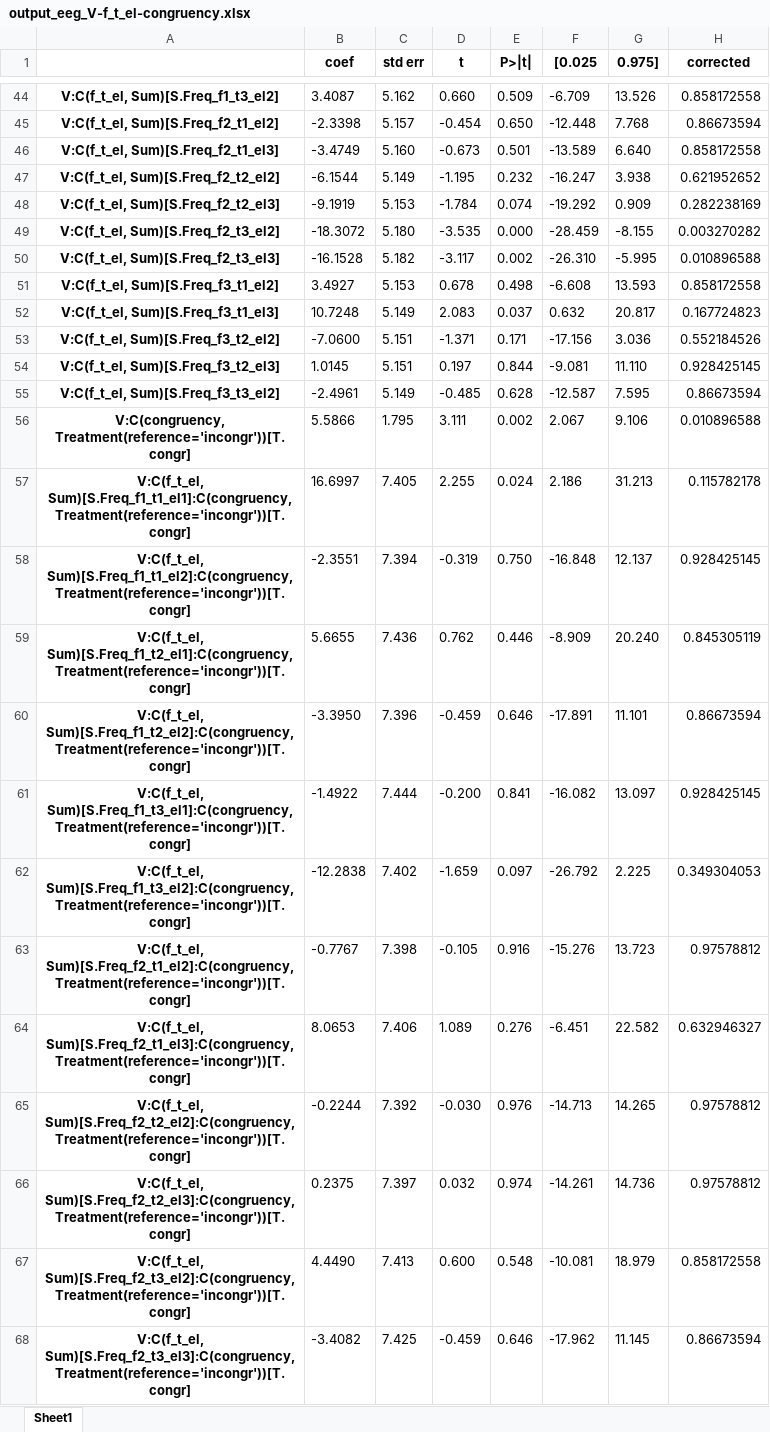
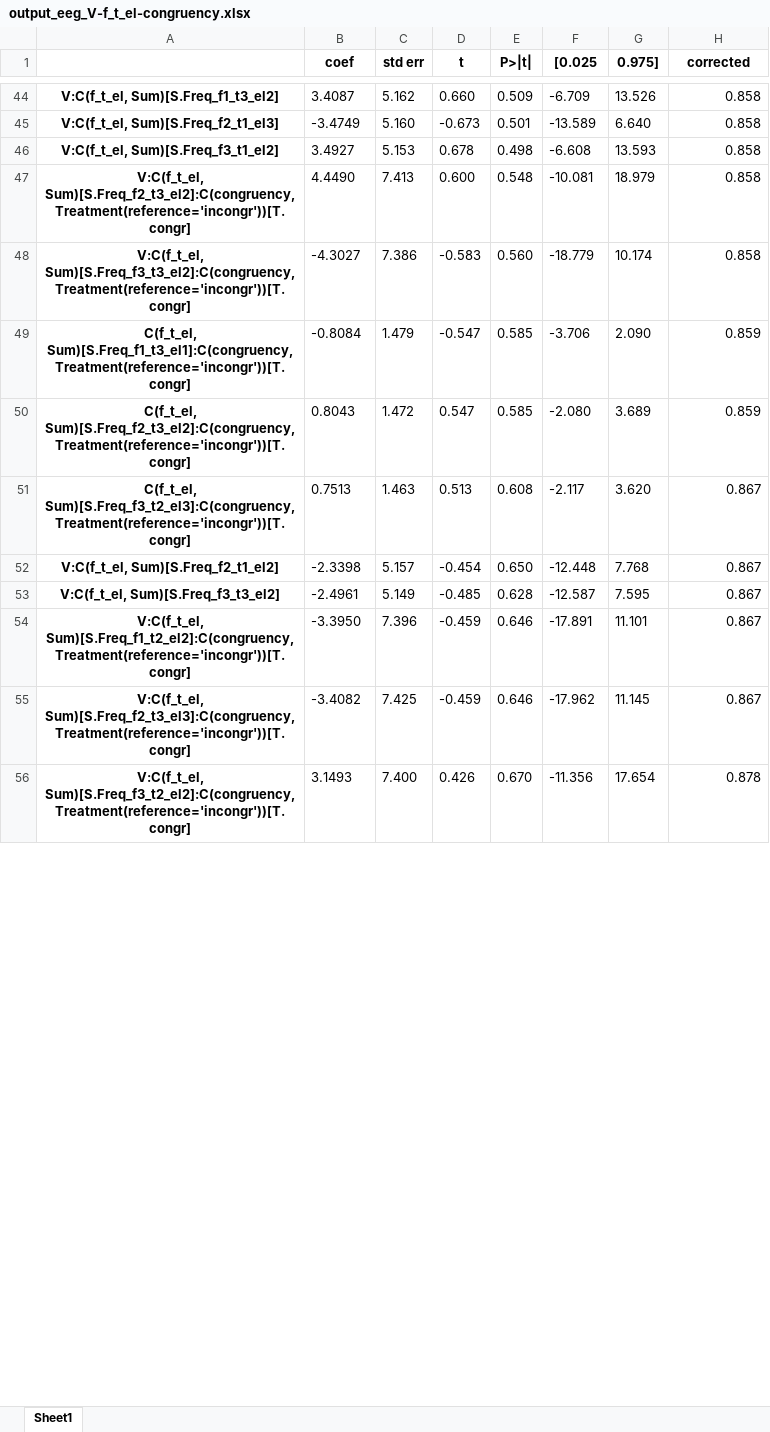
Before and after one commit to dhewitt16/PainAnticipationVRStudy, an Excel workbook: Modelling/code/output_eeg_V-f_t_el-congruency.xlsx, sheet Sheet1, drawn as a sheet; only a part is shown, gaps mark what is left out; values as stored, in another font and other column widths than the file's, no borders; removed rows and columns are numbered as before the commit, all else as after; the diff covers the shown part only; the diff names each change by its address in the sheet, - before the commit and + after, or states it on an @@ line.

```diff
--- a/Modelling/code/output_eeg_V-f_t_el-congruency.xlsx (sheet Sheet1)
+++ b/Modelling/code/output_eeg_V-f_t_el-congruency.xlsx (sheet Sheet1)
-H44 (corrected): 0.858172558
+H44 (corrected): 0.858
-row 45: V:C(f_t_el, Sum)[S.Freq_f2_t1_el2] | -2.3398 | 5.157 | -0.454 | 0.650 | -12.448 | 7.768 | 0.86673594
-H45 (corrected): 0.858172558
+H45 (corrected): 0.858
-row 47: V:C(f_t_el, Sum)[S.Freq_f2_t2_el2] | -6.1544 | 5.149 | -1.195 | 0.232 | -16.247 | 3.938 | 0.621952652
-row 48: V:C(f_t_el, Sum)[S.Freq_f2_t2_el3] | -9.1919 | 5.153 | -1.784 | 0.074 | -19.292 | 0.909 | 0.282238169
-row 49: V:C(f_t_el, Sum)[S.Freq_f2_t3_el2] | -18.3072 | 5.180 | -3.535 | 0.000 | -28.459 | -8.155 | 0.003270282
-row 50: V:C(f_t_el, Sum)[S.Freq_f2_t3_el3] | -16.1528 | 5.182 | -3.117 | 0.002 | -26.310 | -5.995 | 0.010896588
-H46 (corrected): 0.858172558
+H46 (corrected): 0.858
-row 52: V:C(f_t_el, Sum)[S.Freq_f3_t1_el3] | 10.7248 | 5.149 | 2.083 | 0.037 | 0.632 | 20.817 | 0.167724823
-row 53: V:C(f_t_el, Sum)[S.Freq_f3_t2_el2] | -7.0600 | 5.151 | -1.371 | 0.171 | -17.156 | 3.036 | 0.552184526
-row 54: V:C(f_t_el, Sum)[S.Freq_f3_t2_el3] | 1.0145 | 5.151 | 0.197 | 0.844 | -9.081 | 11.110 | 0.928425145
+row 47: V:C(f_t_el, Sum)[S.Freq_f2_t3_el2]:C(congruency, Treatment(reference='incongr'))[T.congr] | 4.4490 | 7.413 | 0.600 | 0.548 | -10.081 | 18.979 | 0.858
+row 48: V:C(f_t_el, Sum)[S.Freq_f3_t3_el2]:C(congruency, Treatment(reference='incongr'))[T.congr] | -4.3027 | 7.386 | -0.583 | 0.560 | -18.779 | 10.174 | 0.858
+row 49: C(f_t_el, Sum)[S.Freq_f1_t3_el1]:C(congruency, Treatment(reference='incongr'))[T.congr] | -0.8084 | 1.479 | -0.547 | 0.585 | -3.706 | 2.090 | 0.859
+row 50: C(f_t_el, Sum)[S.Freq_f2_t3_el2]:C(congruency, Treatment(reference='incongr'))[T.congr] | 0.8043 | 1.472 | 0.547 | 0.585 | -2.080 | 3.689 | 0.859
+row 51: C(f_t_el, Sum)[S.Freq_f3_t2_el3]:C(congruency, Treatment(reference='incongr'))[T.congr] | 0.7513 | 1.463 | 0.513 | 0.608 | -2.117 | 3.620 | 0.867
+row 52: V:C(f_t_el, Sum)[S.Freq_f2_t1_el2] | -2.3398 | 5.157 | -0.454 | 0.650 | -12.448 | 7.768 | 0.867
-H53 (corrected): 0.86673594
+H53 (corrected): 0.867
-row 56: V:C(congruency, Treatment(reference='incongr'))[T.congr] | 5.5866 | 1.795 | 3.111 | 0.002 | 2.067 | 9.106 | 0.010896588
-row 57: V:C(f_t_el, Sum)[S.Freq_f1_t1_el1]:C(congruency, Treatment(reference='incongr'))[T.congr] | 16.6997 | 7.405 | 2.255 | 0.024 | 2.186 | 31.213 | 0.115782178
-row 58: V:C(f_t_el, Sum)[S.Freq_f1_t1_el2]:C(congruency, Treatment(reference='incongr'))[T.congr] | -2.3551 | 7.394 | -0.319 | 0.750 | -16.848 | 12.137 | 0.928425145
-row 59: V:C(f_t_el, Sum)[S.Freq_f1_t2_el1]:C(congruency, Treatment(reference='incongr'))[T.congr] | 5.6655 | 7.436 | 0.762 | 0.446 | -8.909 | 20.240 | 0.845305119
-H54 (corrected): 0.86673594
+H54 (corrected): 0.867
-row 61: V:C(f_t_el, Sum)[S.Freq_f1_t3_el1]:C(congruency, Treatment(reference='incongr'))[T.congr] | -1.4922 | 7.444 | -0.200 | 0.841 | -16.082 | 13.097 | 0.928425145
-row 62: V:C(f_t_el, Sum)[S.Freq_f1_t3_el2]:C(congruency, Treatment(reference='incongr'))[T.congr] | -12.2838 | 7.402 | -1.659 | 0.097 | -26.792 | 2.225 | 0.349304053
-row 63: V:C(f_t_el, Sum)[S.Freq_f2_t1_el2]:C(congruency, Treatment(reference='incongr'))[T.congr] | -0.7767 | 7.398 | -0.105 | 0.916 | -15.276 | 13.723 | 0.97578812
-row 64: V:C(f_t_el, Sum)[S.Freq_f2_t1_el3]:C(congruency, Treatment(reference='incongr'))[T.congr] | 8.0653 | 7.406 | 1.089 | 0.276 | -6.451 | 22.582 | 0.632946327
-row 65: V:C(f_t_el, Sum)[S.Freq_f2_t2_el2]:C(congruency, Treatment(reference='incongr'))[T.congr] | -0.2244 | 7.392 | -0.030 | 0.976 | -14.713 | 14.265 | 0.97578812
-row 66: V:C(f_t_el, Sum)[S.Freq_f2_t2_el3]:C(congruency, Treatment(reference='incongr'))[T.congr] | 0.2375 | 7.397 | 0.032 | 0.974 | -14.261 | 14.736 | 0.97578812
-row 67: V:C(f_t_el, Sum)[S.Freq_f2_t3_el2]:C(congruency, Treatment(reference='incongr'))[T.congr] | 4.4490 | 7.413 | 0.600 | 0.548 | -10.081 | 18.979 | 0.858172558
-H55 (corrected): 0.86673594
+H55 (corrected): 0.867
+row 56: V:C(f_t_el, Sum)[S.Freq_f3_t2_el2]:C(congruency, Treatment(reference='incongr'))[T.congr] | 3.1493 | 7.400 | 0.426 | 0.670 | -11.356 | 17.654 | 0.878
```
Also changed, not shown: 45 added rows, 33 removed rows, 14 edited cells and cell formats elsewhere in this sheet, Modelling/code/output_eeg_V-f_t_el.xlsx, 7 other files.
